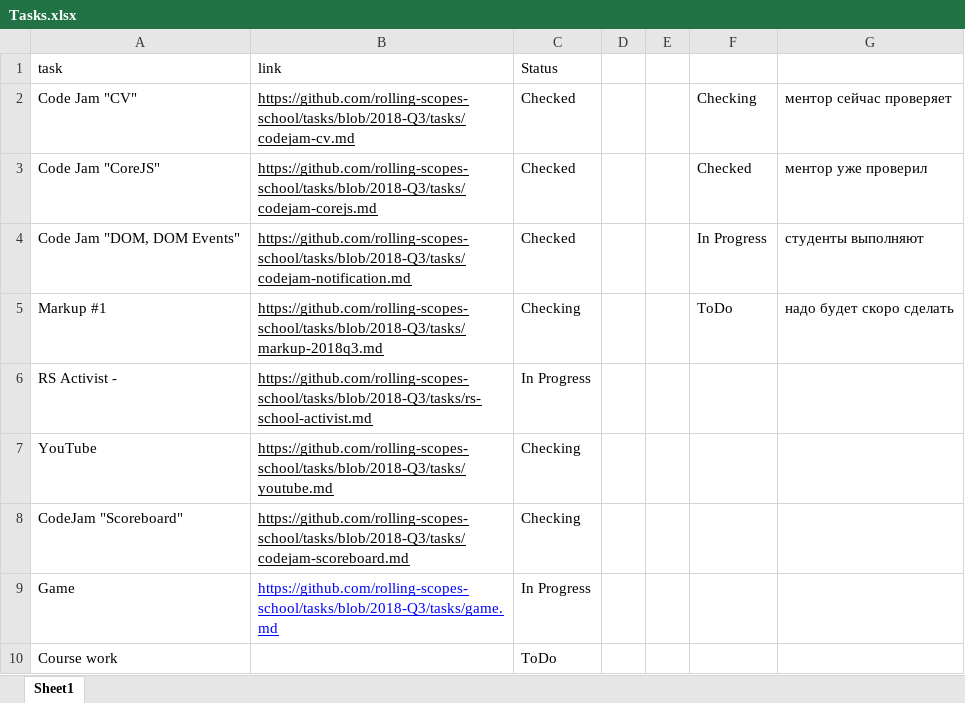
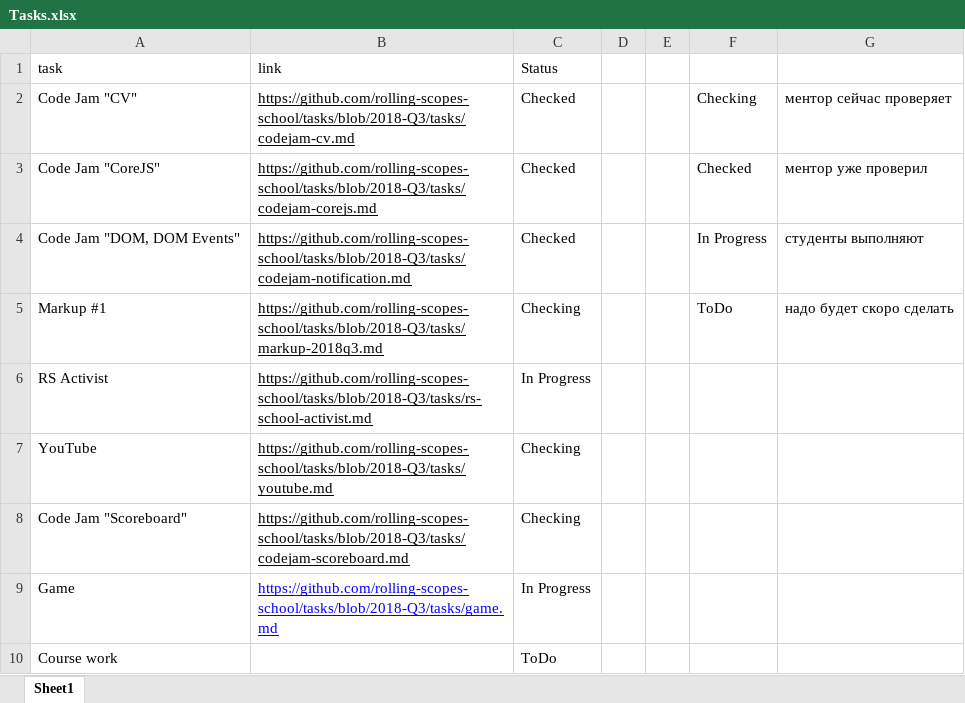
Before and after one commit to qxFisher/rss-mentor-dashboard-server, an Excel workbook: data/Tasks.xlsx, sheet Sheet1, drawn as a sheet; values as stored, in another font and other column widths than the file's, no borders; the diff names each change by its address in the sheet, - before the commit and + after, or states it on an @@ line.

```diff
--- a/data/Tasks.xlsx (sheet Sheet1)
+++ b/data/Tasks.xlsx (sheet Sheet1)
-A6 (task): RS Activist -
+A6 (task): RS Activist
-A8 (task): CodeJam "Scoreboard"
+A8 (task): Code Jam "Scoreboard"
```
Also changed, not shown: 7 other files.
